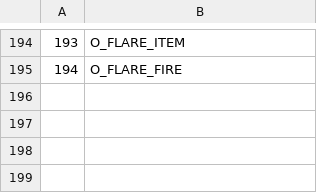
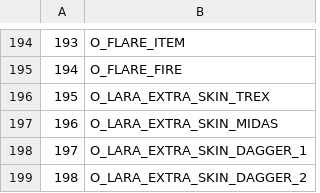
Before and after one commit to LostArtefacts/TRX, a CSV file: data/tr1/ship/cfg/catalog_objects.csv, drawn as a sheet; only a part is shown, gaps mark what is left out; the diff names each change by its address in the sheet, - before the commit and + after, or states it on an @@ line.

Commit message:
lara: standardize extra animations
This combines all Lara extra logic in terms of data, such that TR1
uses the state change approach and so that both games are aware of
every extra state.

```diff
--- a/data/tr1/ship/cfg/catalog_objects.csv
+++ b/data/tr1/ship/cfg/catalog_objects.csv
+row 196: 195 | O_LARA_EXTRA_SKIN_TREX
+row 197: 196 | O_LARA_EXTRA_SKIN_MIDAS
+row 198: 197 | O_LARA_EXTRA_SKIN_DAGGER_1
+row 199: 198 | O_LARA_EXTRA_SKIN_DAGGER_2
```
Also changed, not shown: data/tr2/ship/cfg/catalog_objects.csv, 32 other files.
